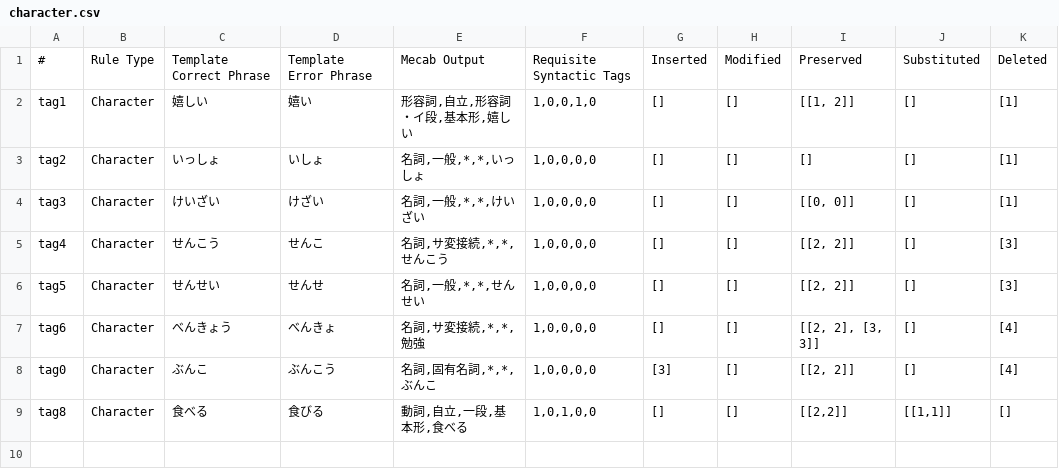
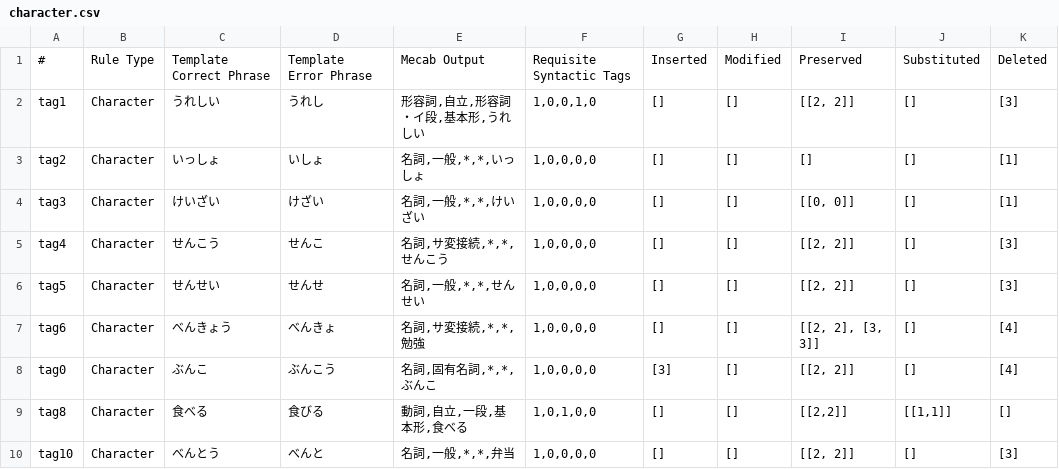
Before and after one commit to ahkimn/japanese_gec, a CSV file: data/rules/character.csv, drawn as a sheet.

```diff
--- a/data/rules/character.csv
+++ b/data/rules/character.csv
@@ -1,3 +1,3 @@
 #,Rule Type,Template Correct Phrase,Template Error Phrase,Mecab Output,Requisite Syntactic Tags,Inserted,Modified,Preserved,Substituted,Deleted
-tag1,Character,嬉しい,嬉い,"形容詞,自立,形容詞・イ段,基本形,嬉しい","1,0,0,1,0",[],[],"[[1, 2]]",[],[1]
+tag1,Character,うれしい,うれし,"形容詞,自立,形容詞・イ段,基本形,うれしい","1,0,0,1,0",[],[],"[[2, 2]]",[],[3]
 tag2,Character,いっしょ,いしょ,"名詞,一般,*,*,いっしょ","1,0,0,0,0",[],[],[],[],[1]
@@ -9 +9,2 @@ tag0,Character,ぶんこ,ぶんこう,"名詞,固有名詞,*,*,ぶんこ","1,0,0
 tag8,Character,食べる,食びる,"動詞,自立,一段,基本形,食べる","1,0,1,0,0",[],[],"[[2,2]]","[[1,1]]",[]
+tag10,Character,べんとう,べんと,"名詞,一般,*,*,弁当","1,0,0,0,0",[],[],"[[2, 2]]",[],[3]
```
Also changed, not shown: 18 other files.
